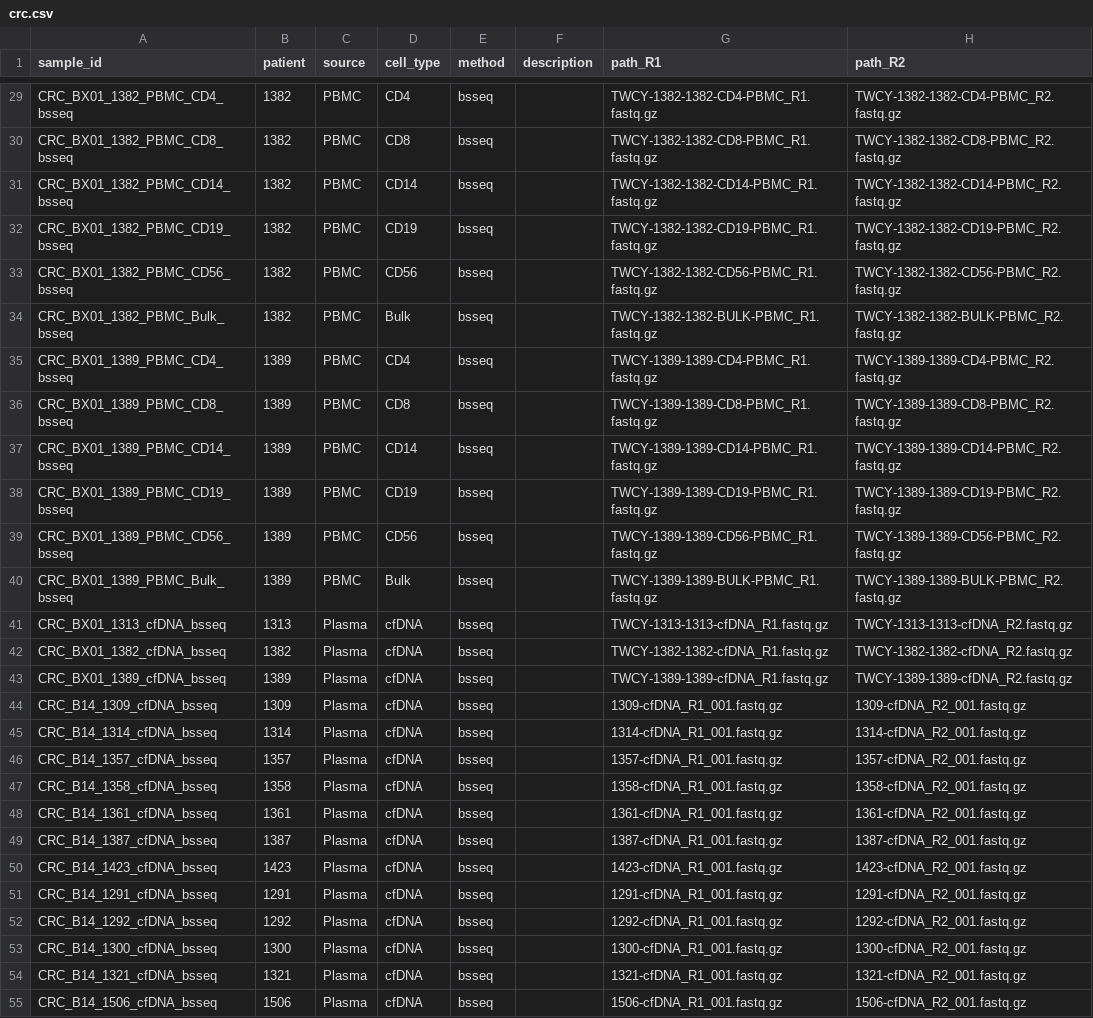
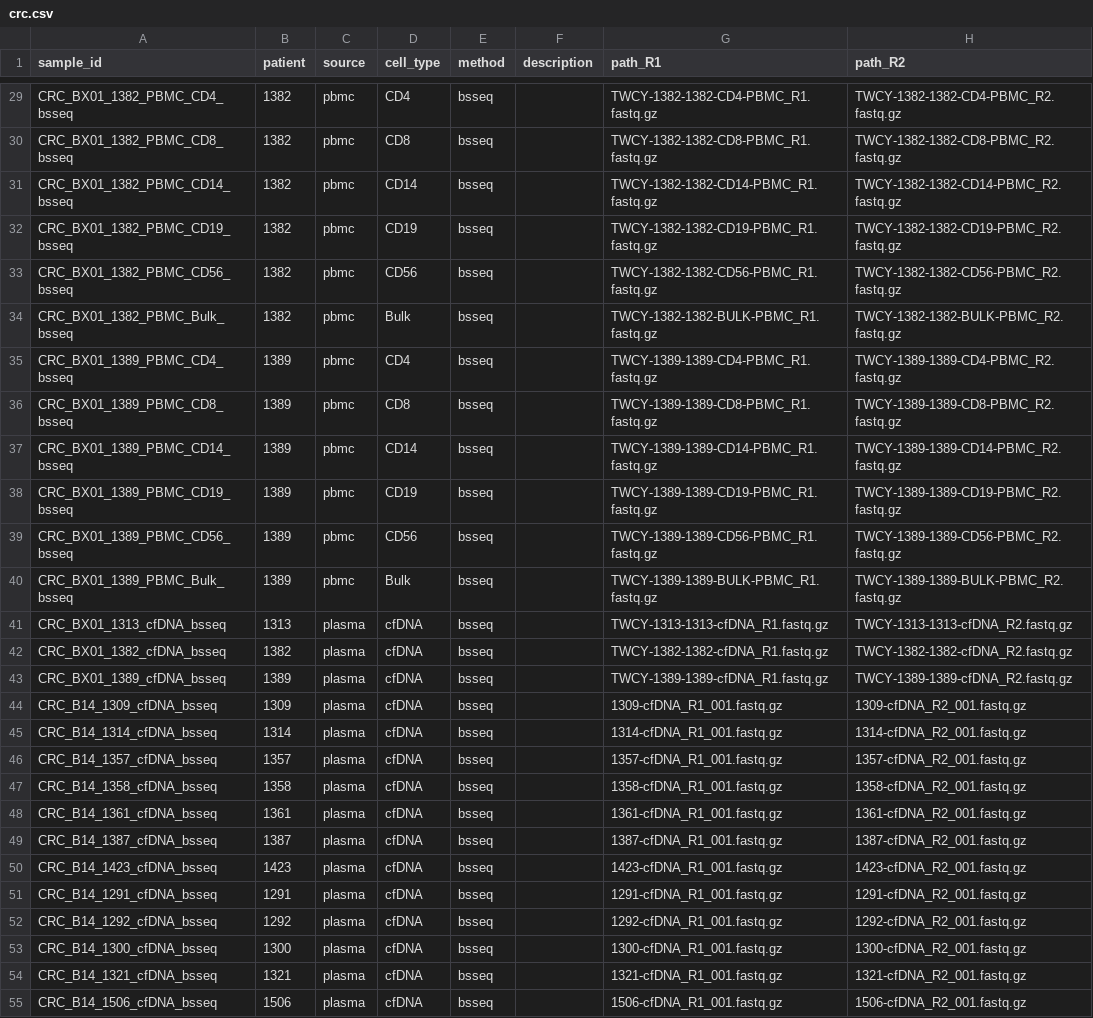
Before and after one commit to semenko/liquid-cell-atlas, a CSV file: data/crc.csv, drawn as a sheet; only a part is shown, gaps mark what is left out; the diff covers the shown part only; the diff names each change by its address in the sheet, - before the commit and + after, or states it on an @@ line.

Commit message:
harmonize source

```diff
--- a/data/crc.csv
+++ b/data/crc.csv
-C29:C40 (source): PBMC
+C29:C40 (source): pbmc
-C41:C55 (source): Plasma
+C41:C55 (source): plasma
```
Also changed, not shown: 1 added row and 98 edited cells elsewhere in this file.
